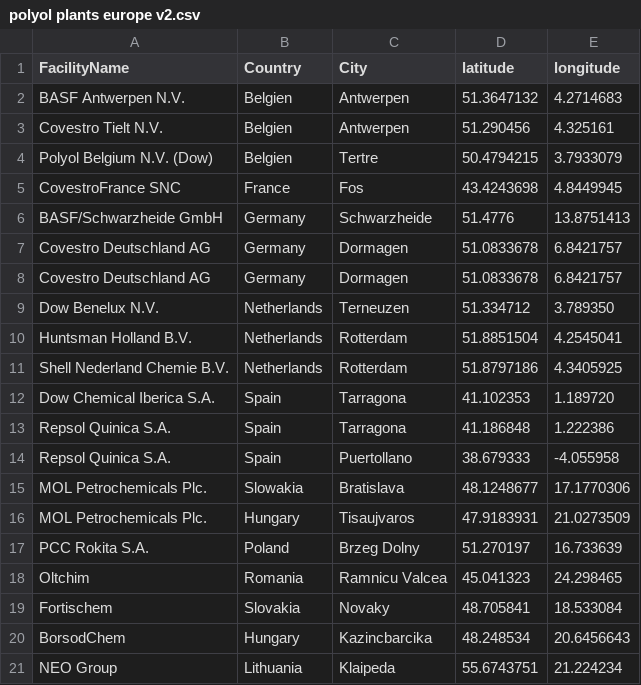
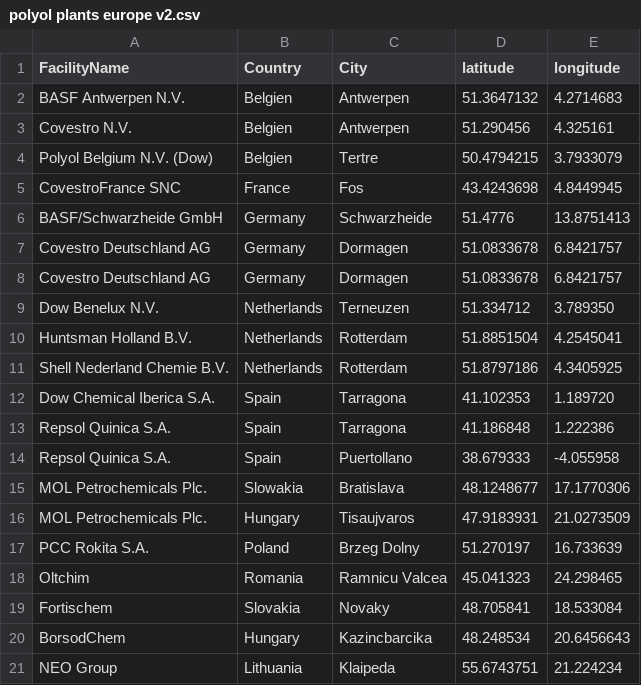
Before and after one commit to Carbon4PUR/mapping, a CSV file: polyol plants europe v2.csv, drawn as a sheet.

Commit message:
Corrected Covestro name, added City&Country

```diff
--- a/polyol plants europe v2.csv
+++ b/polyol plants europe v2.csv
@@ -2,3 +2,3 @@
 BASF Antwerpen N.V.;Belgien;Antwerpen;51.3647132;4.2714683
-Covestro Tielt N.V.;Belgien;Antwerpen;51.290456;4.325161
+Covestro N.V.;Belgien;Antwerpen;51.290456;4.325161
 Polyol Belgium N.V. (Dow);Belgien;Tertre;50.4794215;3.7933079
```
Also changed, not shown: 3 other files.
